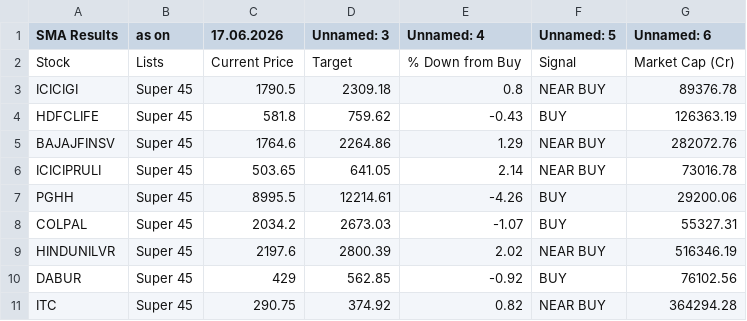
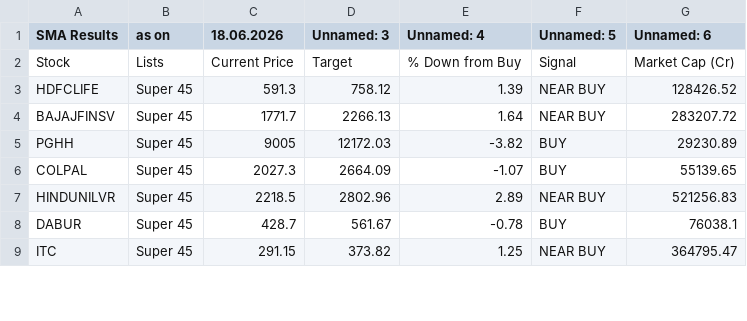
Before and after one commit to mojiburrahaman25/stock-output, a CSV file: SMA.csv, drawn as a sheet; only a part is shown; the diff covers the shown part only.

```diff
--- a/SMA.csv
+++ b/SMA.csv
@@ -1,11 +1,9 @@
-SMA Results,as on,17.06.2026,Unnamed: 3,Unnamed: 4,Unnamed: 5,Unnamed: 6
+SMA Results,as on,18.06.2026,Unnamed: 3,Unnamed: 4,Unnamed: 5,Unnamed: 6
 Stock,Lists,Current Price,Target,% Down from Buy,Signal,Market Cap (Cr)
-ICICIGI,Super 45,1790.5,2309.18,0.8,NEAR BUY,89376.78
-HDFCLIFE,Super 45,581.8,759.62,-0.43,BUY,126363.19
-BAJAJFINSV,Super 45,1764.6,2264.86,1.29,NEAR BUY,282072.76
-ICICIPRULI,Super 45,503.65,641.05,2.14,NEAR BUY,73016.78
-PGHH,Super 45,8995.5,12214.61,-4.26,BUY,29200.06
-COLPAL,Super 45,2034.2,2673.03,-1.07,BUY,55327.31
-HINDUNILVR,Super 45,2197.6,2800.39,2.02,NEAR BUY,516346.19
-DABUR,Super 45,429,562.85,-0.92,BUY,76102.56
-ITC,Super 45,290.75,374.92,0.82,NEAR BUY,364294.28
+HDFCLIFE,Super 45,591.3,758.12,1.39,NEAR BUY,128426.52
+BAJAJFINSV,Super 45,1771.7,2266.13,1.64,NEAR BUY,283207.72
+PGHH,Super 45,9005,12172.03,-3.82,BUY,29230.89
+COLPAL,Super 45,2027.3,2664.09,-1.07,BUY,55139.65
+HINDUNILVR,Super 45,2218.5,2802.96,2.89,NEAR BUY,521256.83
+DABUR,Super 45,428.7,561.67,-0.78,BUY,76038.1
+ITC,Super 45,291.15,373.82,1.25,NEAR BUY,364795.47
```
Also changed, not shown: 2 removed rows and 60 edited cells elsewhere in this file, 52 Weeks Low.csv, BUY List.csv, 6 other files.
